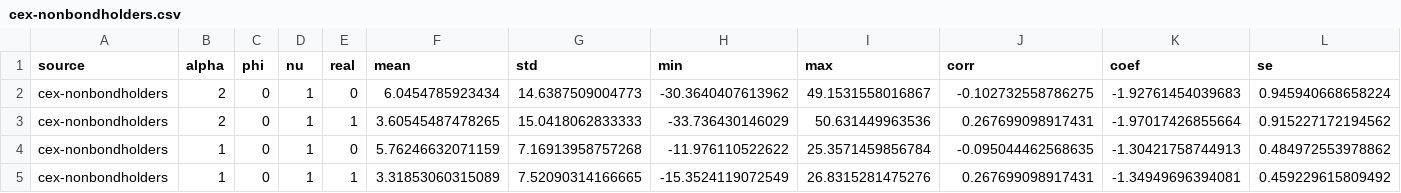
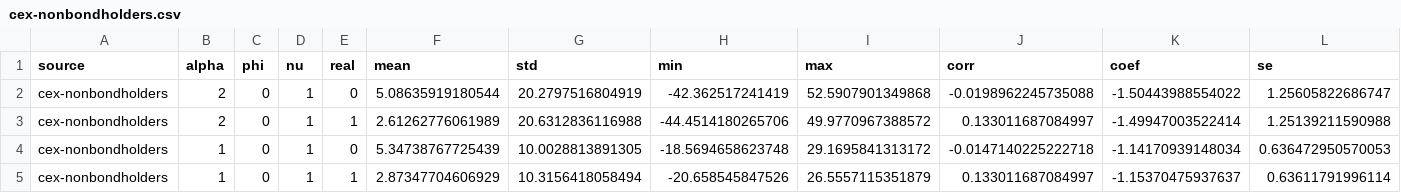
Before and after one commit to lnsongxf/econ-thesis, a CSV file: src/results/implied-rate-summary/cex-nonbondholders.csv, drawn as a sheet; only a part is shown; the diff covers the shown part only.

```diff
--- a/src/results/implied-rate-summary/cex-nonbondholders.csv
+++ b/src/results/implied-rate-summary/cex-nonbondholders.csv
@@ -1,5 +1,5 @@
 source,alpha,phi,nu,real,mean,std,min,max,corr,coef,se
-cex-nonbondholders,2,0,1,0,6.0454785923434,14.6387509004773,-30.3640407613962,49.1531558016867,-0.102732558786275,-1.92761454039683,0.945940668658224
-cex-nonbondholders,2,0,1,1,3.60545487478265,15.0418062833333,-33.736430146029,50.631449963536,0.267699098917431,-1.97017426855664,0.915227172194562
-cex-nonbondholders,1,0,1,0,5.76246632071159,7.16913958757268,-11.976110522622,25.3571459856784,-0.095044462568635,-1.30421758744913,0.484972553978862
-cex-nonbondholders,1,0,1,1,3.31853060315089,7.52090314166665,-15.3524119072549,26.8315281475276,0.267699098917431,-1.34949696394081,0.459229615809492
+cex-nonbondholders,2,0,1,0,5.08635919180544,20.2797516804919,-42.362517241419,52.5907901349868,-0.0198962245735088,-1.50443988554022,1.25605822686747
+cex-nonbondholders,2,0,1,1,2.61262776061989,20.6312836116988,-44.4514180265706,49.9770967388572,0.133011687084997,-1.49947003522414,1.25139211590988
+cex-nonbondholders,1,0,1,0,5.34738767725439,10.0028813891305,-18.5694658623748,29.1695841313172,-0.0147140225222718,-1.14170939148034,0.636472950570053
+cex-nonbondholders,1,0,1,1,2.87347704606929,10.3156418058494,-20.658545847526,26.5557115351879,0.133011687084997,-1.15370475937637,0.63611791996114
```
Also changed, not shown: 28 edited cells elsewhere in this file, src/data/clean/cex-nonbondholders-series.csv, src/results/var-ests/cex-nonbondholders/A0.csv, 14 other files.
